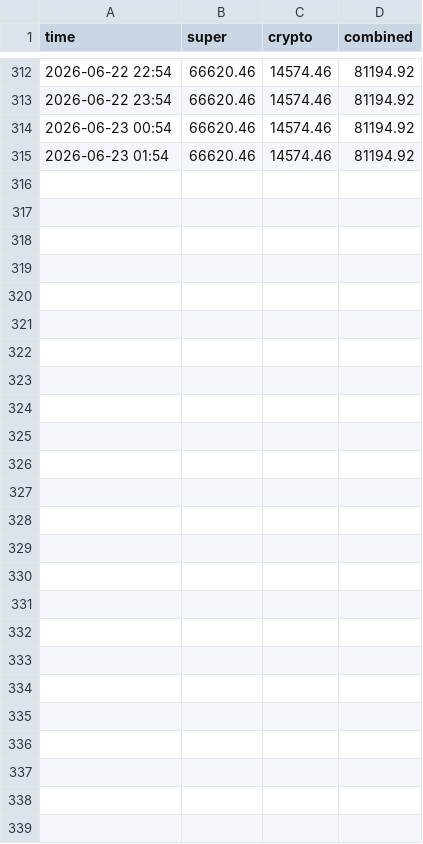
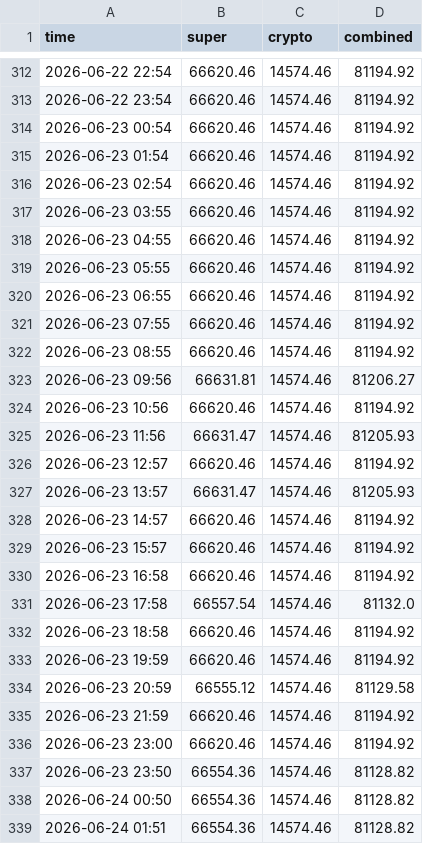
Before and after one commit to Andreasc1982/Traiding-bot, a CSV file: agents/equity_history.csv, drawn as a sheet; only a part is shown, gaps mark what is left out.

```diff
--- a/agents/equity_history.csv
+++ b/agents/equity_history.csv
@@ -315 +315,25 @@ time,super,crypto,combined
 2026-06-23 01:54,66620.46,14574.46,81194.92
+2026-06-23 02:54,66620.46,14574.46,81194.92
+2026-06-23 03:55,66620.46,14574.46,81194.92
+2026-06-23 04:55,66620.46,14574.46,81194.92
+2026-06-23 05:55,66620.46,14574.46,81194.92
+2026-06-23 06:55,66620.46,14574.46,81194.92
+2026-06-23 07:55,66620.46,14574.46,81194.92
+2026-06-23 08:55,66620.46,14574.46,81194.92
+2026-06-23 09:56,66631.81,14574.46,81206.27
+2026-06-23 10:56,66620.46,14574.46,81194.92
+2026-06-23 11:56,66631.47,14574.46,81205.93
+2026-06-23 12:57,66620.46,14574.46,81194.92
+2026-06-23 13:57,66631.47,14574.46,81205.93
+2026-06-23 14:57,66620.46,14574.46,81194.92
+2026-06-23 15:57,66620.46,14574.46,81194.92
+2026-06-23 16:58,66620.46,14574.46,81194.92
+2026-06-23 17:58,66557.54,14574.46,81132.0
+2026-06-23 18:58,66620.46,14574.46,81194.92
+2026-06-23 19:59,66620.46,14574.46,81194.92
+2026-06-23 20:59,66555.12,14574.46,81129.58
+2026-06-23 21:59,66620.46,14574.46,81194.92
+2026-06-23 23:00,66620.46,14574.46,81194.92
+2026-06-23 23:50,66554.36,14574.46,81128.82
+2026-06-24 00:50,66554.36,14574.46,81128.82
+2026-06-24 01:51,66554.36,14574.46,81128.82
```
Also changed, not shown: 10 other files.
